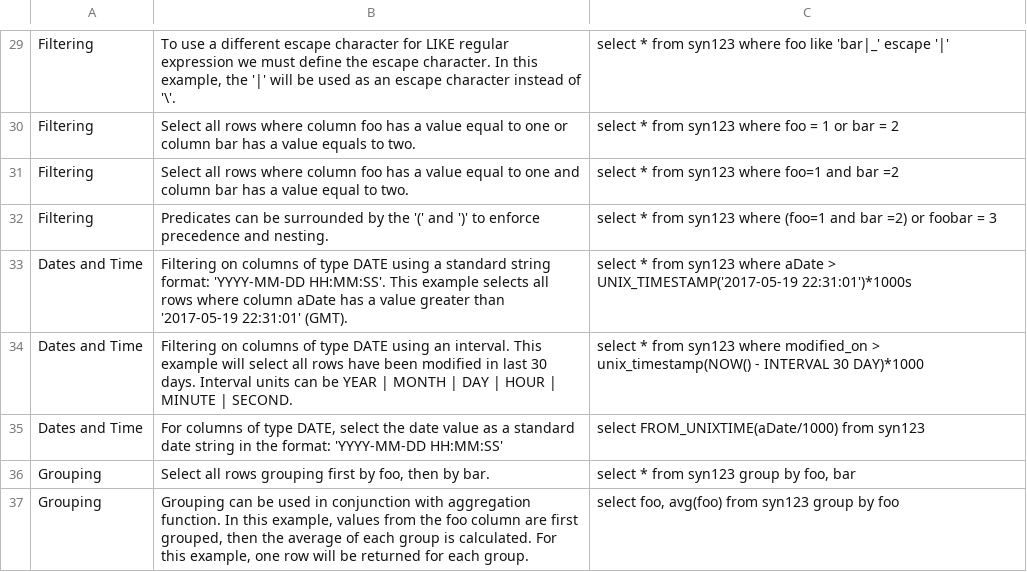
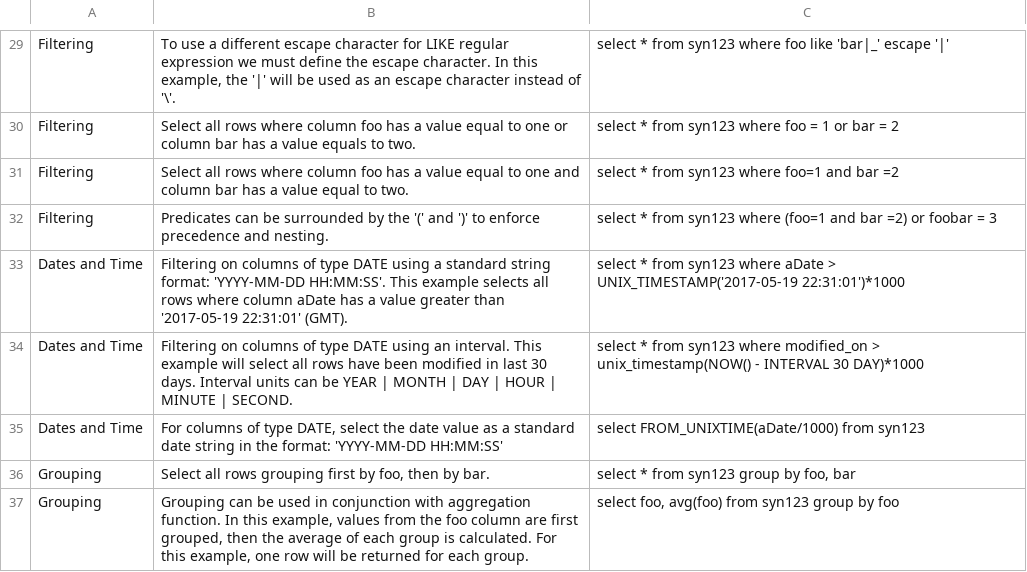
Before and after one commit to Sage-Bionetworks/Synapse-Repository-Services, a CSV file: lib/lib-javadoc/src/main/resources/SQLSpecification2.csv, drawn as a sheet; only a part is shown, gaps mark what is left out.

Commit message:
example fix

```diff
--- a/lib/lib-javadoc/src/main/resources/SQLSpecification2.csv
+++ b/lib/lib-javadoc/src/main/resources/SQLSpecification2.csv
@@ -32,3 +32,3 @@ Filtering,Select all rows where column foo has a value equal to one and column b
 Filtering,Predicates can be surrounded by the '(' and ')' to enforce precedence and nesting.,select * from syn123 where (foo=1 and bar =2) or foobar = 3
-Dates and Time,Filtering on columns of type DATE using a standard string format:  'YYYY-MM-DD HH:MM:SS'.  This example selects all rows where column aDate has a value greater than '2017-05-19 22:31:01' (GMT).  ,select * from syn123 where aDate > UNIX_TIMESTAMP('2017-05-19 22:31:01')*1000s
+Dates and Time,Filtering on columns of type DATE using a standard string format:  'YYYY-MM-DD HH:MM:SS'.  This example selects all rows where column aDate has a value greater than '2017-05-19 22:31:01' (GMT).  ,select * from syn123 where aDate > UNIX_TIMESTAMP('2017-05-19 22:31:01')*1000
 Dates and Time,Filtering on columns of type DATE using an interval.  This example will select all rows have been modified in last 30 days.  Interval units can be YEAR | MONTH | DAY | HOUR | MINUTE | SECOND.,select * from syn123 where modified_on > unix_timestamp(NOW() - INTERVAL 30 DAY)*1000
```
